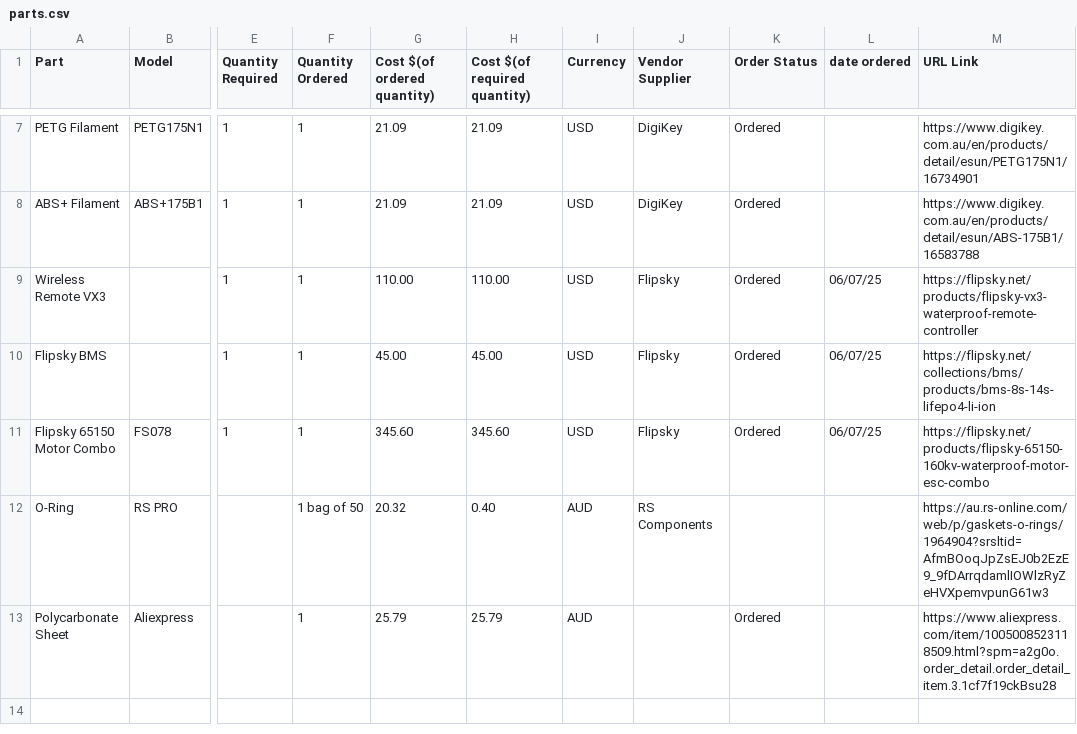
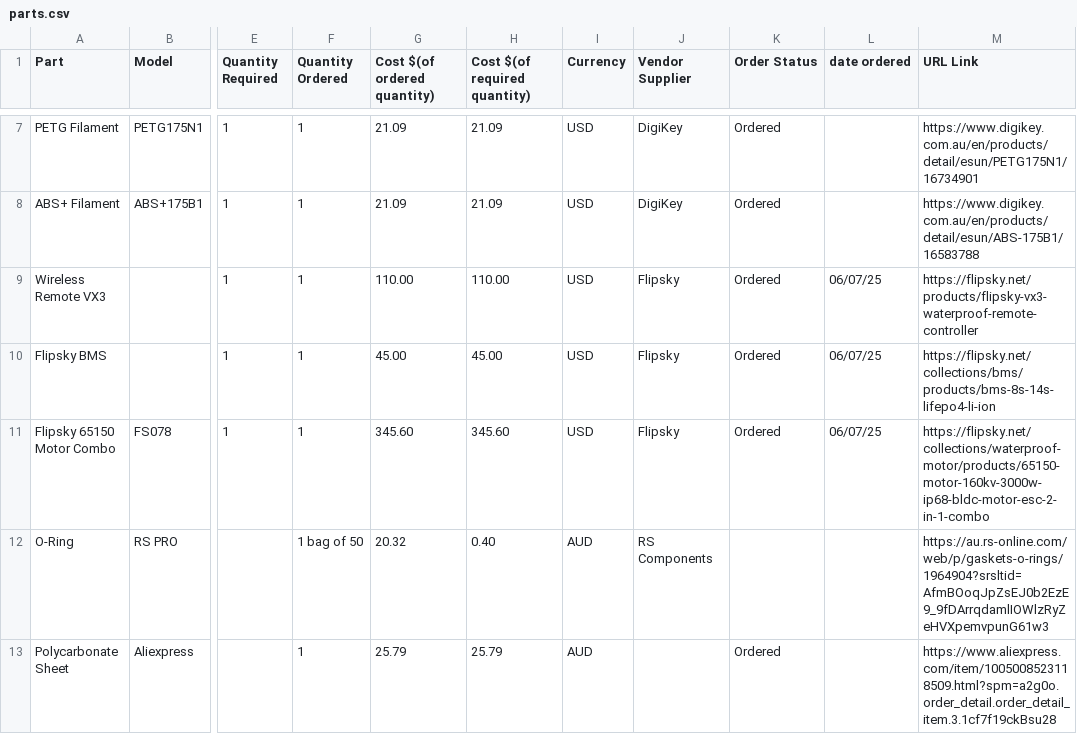
Before and after one commit to calumroy/death_stick, a CSV file: parts.csv, drawn as a sheet; only a part is shown, gaps mark what is left out; the diff names each change by its address in the sheet, - before the commit and + after, or states it on an @@ line.

```diff
--- a/parts.csv
+++ b/parts.csv
-M11 (URL Link): https://flipsky.net/products/flipsky-65150-160kv-waterproof-motor-esc-combo
+M11 (URL Link): https://flipsky.net/collections/waterproof-motor/products/65150-motor-160kv-3000w-ip68-bldc-motor-esc-2-in-1-combo
```
Also changed, not shown: 4 other files.
